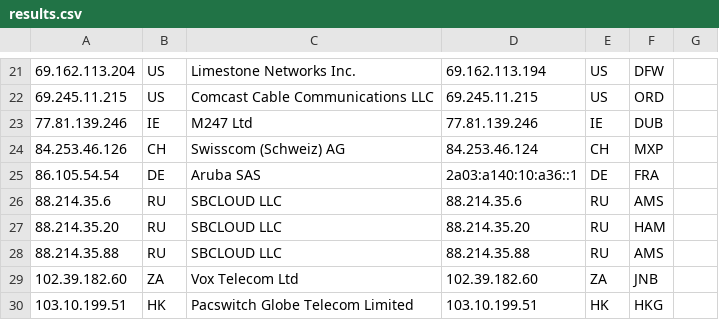
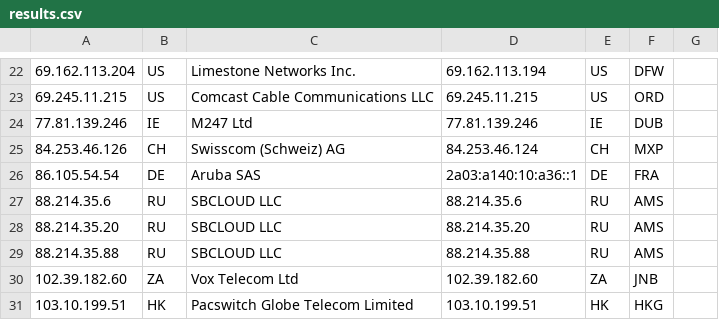
Before and after one commit to tr1s7an/Unofficial-Cloudflare-nodes, a CSV file: results.csv, drawn as a sheet; only a part is shown, gaps mark what is left out; addresses are those after the commit; the diff covers the shown part only; the diff names each change by its address in the sheet, - before the commit and + after, or states it on an @@ line.

Commit message:
Update

```diff
--- a/results.csv
+++ b/results.csv
-F28: HAM
+F28: AMS
```
Also changed, not shown: 2 added rows and 11 edited cells elsewhere in this file.
